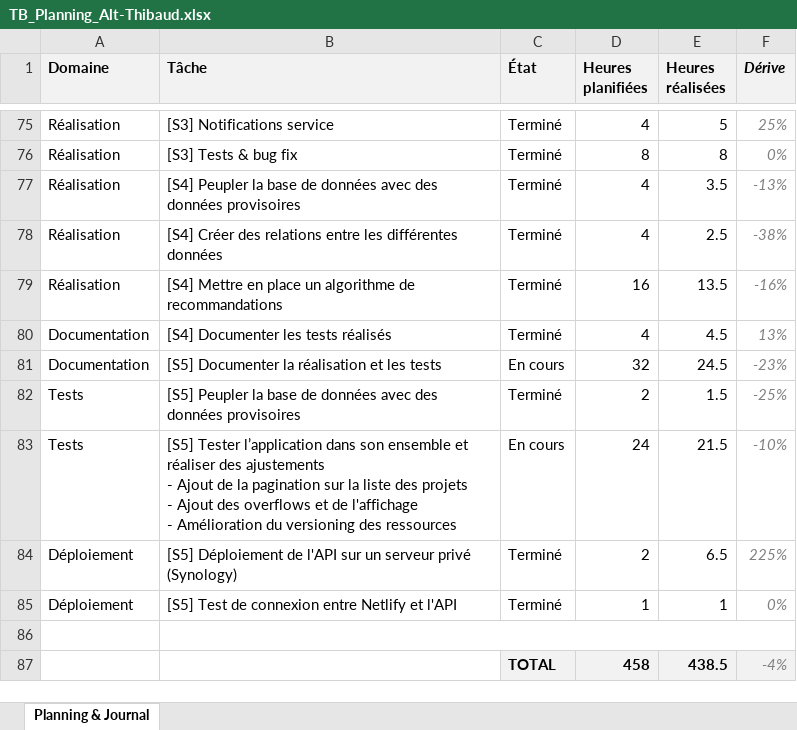
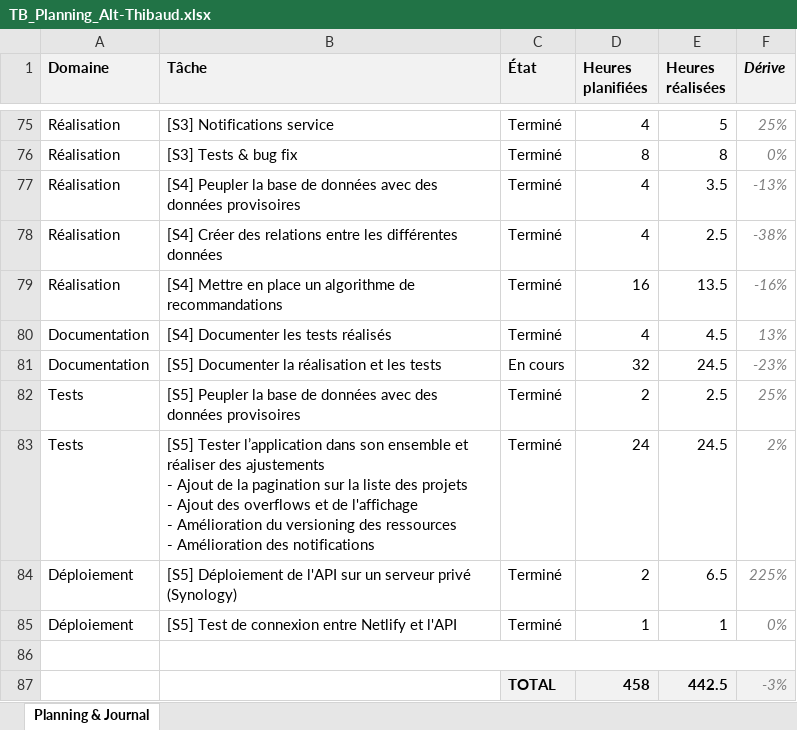
Before and after one commit to weevood/HEIG-MoonFish, an Excel workbook: 2.Documentation/Annexes/TB_Planning_Alt-Thibaud.xlsx, sheet Planning & Journal, drawn as a sheet; only a part is shown, gaps mark what is left out; values as stored, in another font and other column widths than the file's, no borders; conditional formats not drawn; removed rows and columns are numbered as before the commit, all else as after; ↵ is a line break in a cell; the diff names each change by its address in the sheet, - before the commit and + after, or states it on an @@ line.

Commit message:
[S5] Tester l’application dans son ensemble et réaliser des ajustements

```diff
--- a/2.Documentation/Annexes/TB_Planning_Alt-Thibaud.xlsx (sheet Planning & Journal)
+++ b/2.Documentation/Annexes/TB_Planning_Alt-Thibaud.xlsx (sheet Planning & Journal)
-E82 (Heures réalisées): 1.5
+E82 (Heures réalisées): 2.5
-F82 (Dérive): -25%
+F82 (Dérive): 25%
-row 83: Tests | [S5] Tester l’application dans son ensemble et réaliser des ajustements ↵ - Ajout de la pagination sur la liste des projets ↵ - Ajout des overflows et de l'affichage ↵ - Amélioration du versioning des ressources | En cours | 24 | 21.5 | -10%
+row 83: Tests | [S5] Tester l’application dans son ensemble et réaliser des ajustements ↵ - Ajout de la pagination sur la liste des projets ↵ - Ajout des overflows et de l'affichage ↵ - Amélioration du versioning des ressources ↵ - Amélioration des notifications | Terminé | 24 | 24.5 | 2%
-E87 (Heures réalisées): 438.5
+E87 (Heures réalisées): 442.5
-F87 (Dérive): -4%
+F87 (Dérive): -3%
```
Also changed, not shown: 22 other files.
